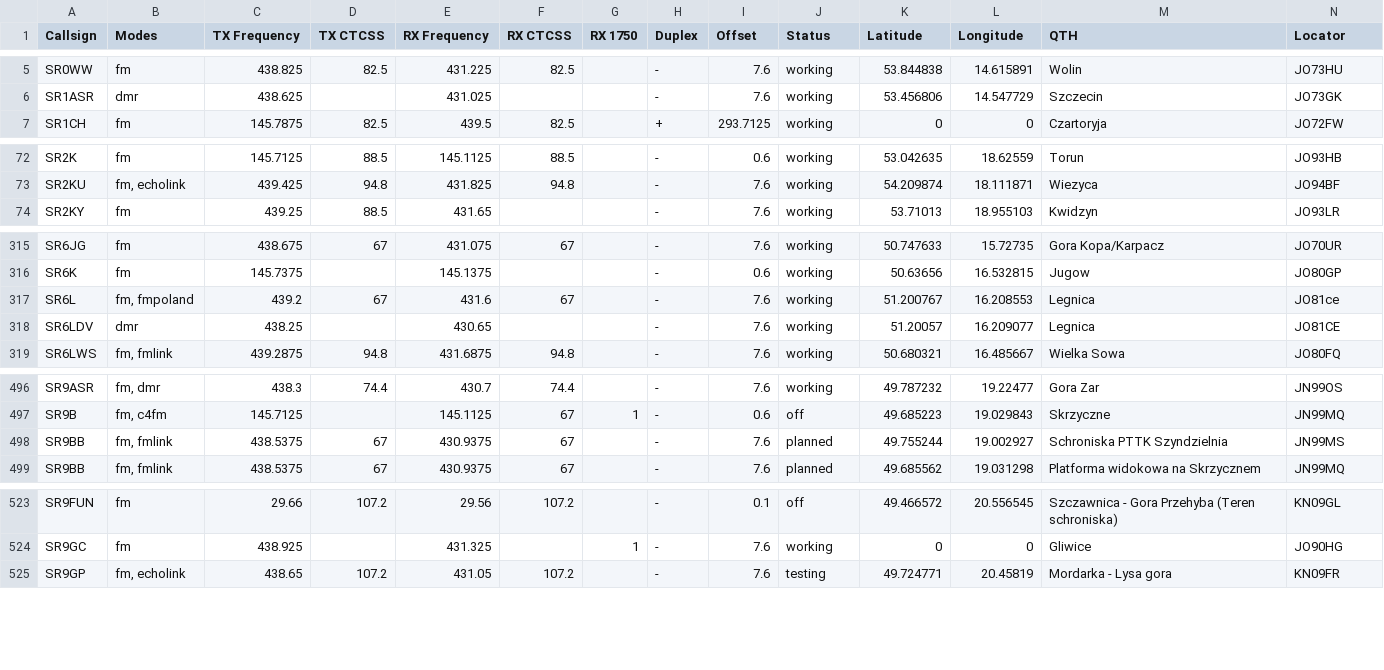
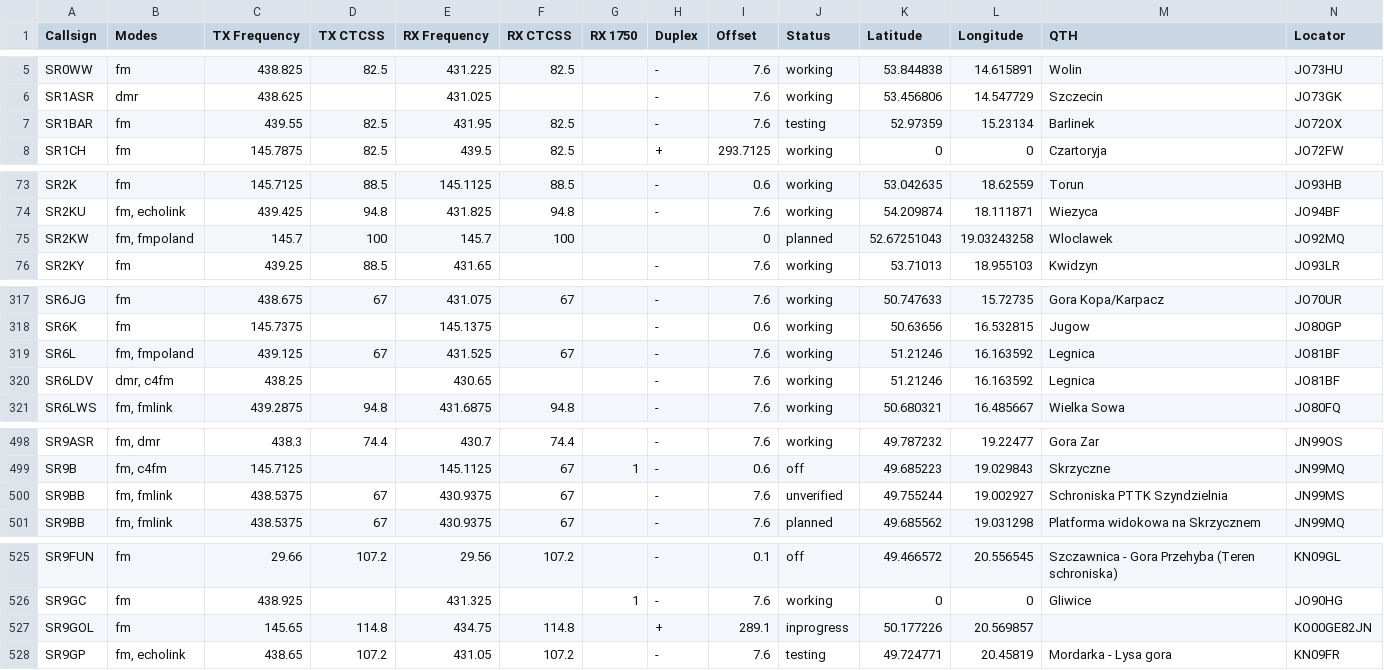
Before and after one commit to stefopl/repeaters-backup, a CSV file: backup/przemienniki-eu/CSV_Export/przemienniki-eu.csv, drawn as a sheet; only a part is shown, gaps mark what is left out.

```diff
--- a/backup/przemienniki-eu/CSV_Export/przemienniki-eu.csv
+++ b/backup/przemienniki-eu/CSV_Export/przemienniki-eu.csv
@@ -6,2 +6,3 @@ SR0WW,fm,438.825,82.5,431.225,82.5,,-,7.6,working,53.844838,14.615891,Wolin,JO73
 SR1ASR,dmr,438.625,,431.025,,,-,7.6,working,53.456806,14.547729,Szczecin,JO73GK
+SR1BAR,fm,439.55,82.5,431.95,82.5,,-,7.6,testing,52.97359,15.23134,Barlinek,JO72OX
 SR1CH,fm,145.7875,82.5,439.5,82.5,,+,293.7125,working,0,0,Czartoryja,JO72FW
@@ -73,2 +74,3 @@ SR2K,fm,145.7125,88.5,145.1125,88.5,,-,0.6,working,53.042635,18.62559,Torun,JO93
 SR2KU,"fm, echolink",439.425,94.8,431.825,94.8,,-,7.6,working,54.209874,18.111871,Wiezyca,JO94BF
+SR2KW,"fm, fmpoland",145.7,100,145.7,100,,,0,planned,52.67251043,19.03243258,Wloclawek,JO92MQ
 SR2KY,fm,439.25,88.5,431.65,,,-,7.6,working,53.71013,18.955103,Kwidzyn,JO93LR
@@ -316,4 +318,4 @@ SR6JG,fm,438.675,67,431.075,67,,-,7.6,working,50.747633,15.72735,"Gora Kopa/Karp
 SR6K,fm,145.7375,,145.1375,,,-,0.6,working,50.63656,16.532815,Jugow,JO80GP
-SR6L,"fm, fmpoland",439.2,67,431.6,67,,-,7.6,working,51.200767,16.208553,Legnica,JO81ce
-SR6LDV,dmr,438.25,,430.65,,,-,7.6,working,51.20057,16.209077,Legnica,JO81CE
+SR6L,"fm, fmpoland",439.125,67,431.525,67,,-,7.6,working,51.21246,16.163592,Legnica,JO81BF
+SR6LDV,"dmr, c4fm",438.25,,430.65,,,-,7.6,working,51.21246,16.163592,Legnica,JO81BF
 SR6LWS,"fm, fmlink",439.2875,94.8,431.6875,94.8,,-,7.6,working,50.680321,16.485667,"Wielka Sowa",JO80FQ
@@ -497,3 +499,3 @@ SR9ASR,"fm, dmr",438.3,74.4,430.7,74.4,,-,7.6,working,49.787232,19.22477,"Gora Z
 SR9B,"fm, c4fm",145.7125,,145.1125,67,1,-,0.6,off,49.685223,19.029843,Skrzyczne,JN99MQ
-SR9BB,"fm, fmlink",438.5375,67,430.9375,67,,-,7.6,planned,49.755244,19.002927,"Schroniska PTTK Szyndzielnia",JN99MS
+SR9BB,"fm, fmlink",438.5375,67,430.9375,67,,-,7.6,unverified,49.755244,19.002927,"Schroniska PTTK Szyndzielnia",JN99MS
 SR9BB,"fm, fmlink",438.5375,67,430.9375,67,,-,7.6,planned,49.685562,19.031298,"Platforma widokowa na Skrzycznem",JN99MQ
@@ -524,2 +526,3 @@ SR9FUN,fm,29.66,107.2,29.56,107.2,,-,0.1,off,49.466572,20.556545,"Szczawnica - G
 SR9GC,fm,438.925,,431.325,,1,-,7.6,working,0,0,Gliwice,JO90HG
+SR9GOL,fm,145.65,114.8,434.75,114.8,,+,289.1,inprogress,50.177226,20.569857,,KO00GE82JN
 SR9GP,"fm, echolink",438.65,107.2,431.05,107.2,,-,7.6,testing,49.724771,20.45819,"Mordarka - Lysa gora",KN09FR
```
Also changed, not shown: backup/przemienniki-eu/CHIRP_CSV_Format/przemienniki-eu-chirp.csv, 16 other files.
